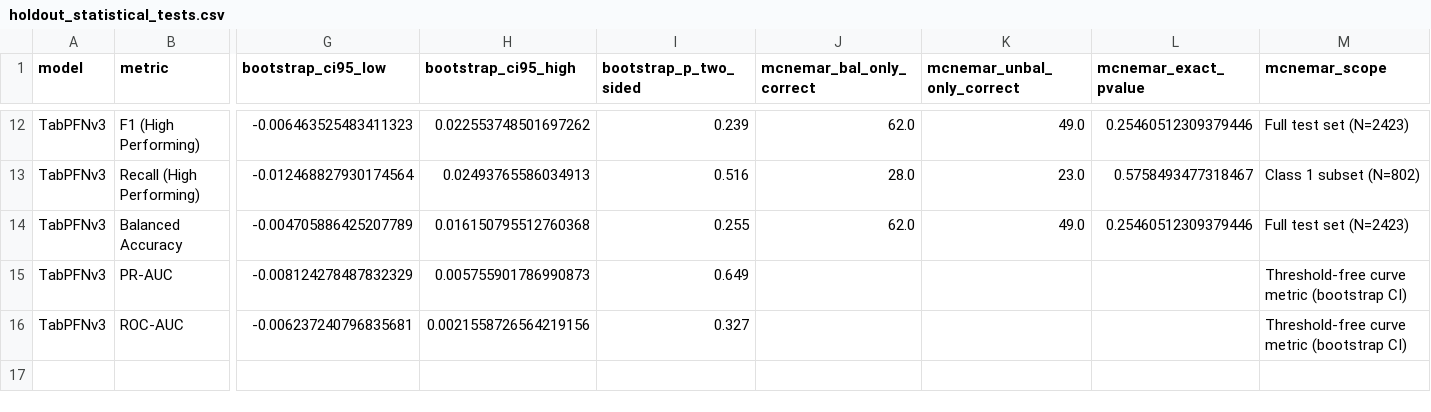
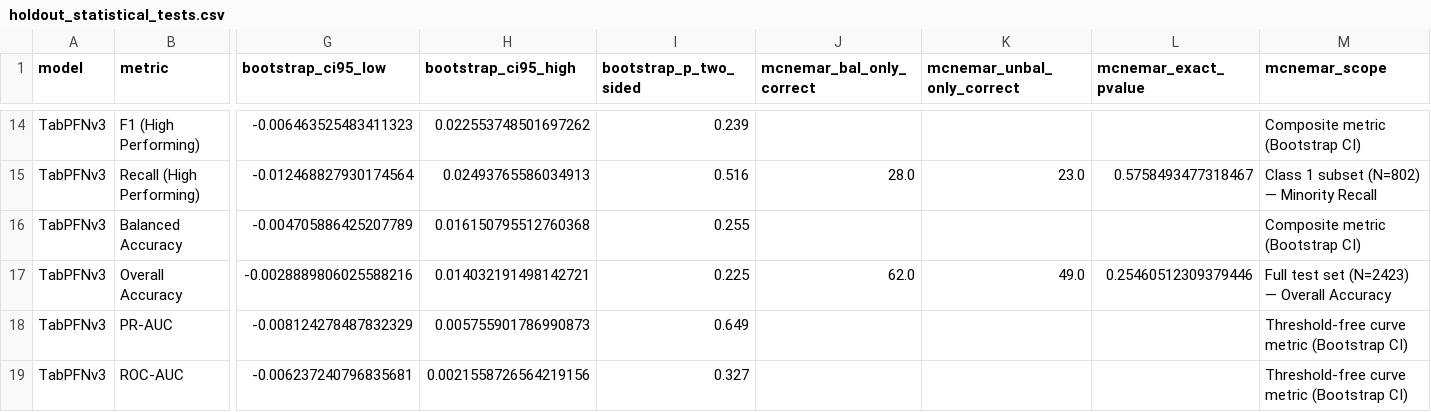
Before and after one commit to NicoCarrion02/diffusion-based-academic-prediction, a CSV file: outputs/tables/holdout_statistical_tests.csv, drawn as a sheet; only a part is shown, gaps mark what is left out; addresses are those after the commit; rows hold the shown columns only; the diff covers the shown part only; the diff names each change by its address in the sheet, - before the commit and + after, or states it on an @@ line.

```diff
--- a/outputs/tables/holdout_statistical_tests.csv
+++ b/outputs/tables/holdout_statistical_tests.csv
-J14 (mcnemar_bal_only_correct): 62.0
+J14 (mcnemar_bal_only_correct): (empty)
-K14 (mcnemar_unbal_only_correct): 49.0
+K14 (mcnemar_unbal_only_correct): (empty)
-L14 (mcnemar_exact_pvalue): 0.25460512309379446
+L14 (mcnemar_exact_pvalue): (empty)
-M14 (mcnemar_scope): Full test set (N=2423)
+M14 (mcnemar_scope): Composite metric (Bootstrap CI)
-M15 (mcnemar_scope): Class 1 subset (N=802)
+M15 (mcnemar_scope): Class 1 subset (N=802) — Minority Recall
-J16 (mcnemar_bal_only_correct): 62.0
+J16 (mcnemar_bal_only_correct): (empty)
-K16 (mcnemar_unbal_only_correct): 49.0
+K16 (mcnemar_unbal_only_correct): (empty)
-L16 (mcnemar_exact_pvalue): 0.25460512309379446
+L16 (mcnemar_exact_pvalue): (empty)
-M16 (mcnemar_scope): Full test set (N=2423)
+M16 (mcnemar_scope): Composite metric (Bootstrap CI)
+row 17: TabPFNv3 | Overall Accuracy | -0.0028889806025588216 | 0.014032191498142721 | 0.225 | 62.0 | 49.0 | 0.25460512309379446 | Full test set (N=2423) — Overall Accuracy
-M18:M19 (mcnemar_scope): Threshold-free curve metric (bootstrap CI)
+M18:M19 (mcnemar_scope): Threshold-free curve metric (Bootstrap CI)
```
Also changed, not shown: 2 added rows and 30 edited cells elsewhere in this file, outputs/tables/tabrep_distribution_metrics.csv, 21 other files.
